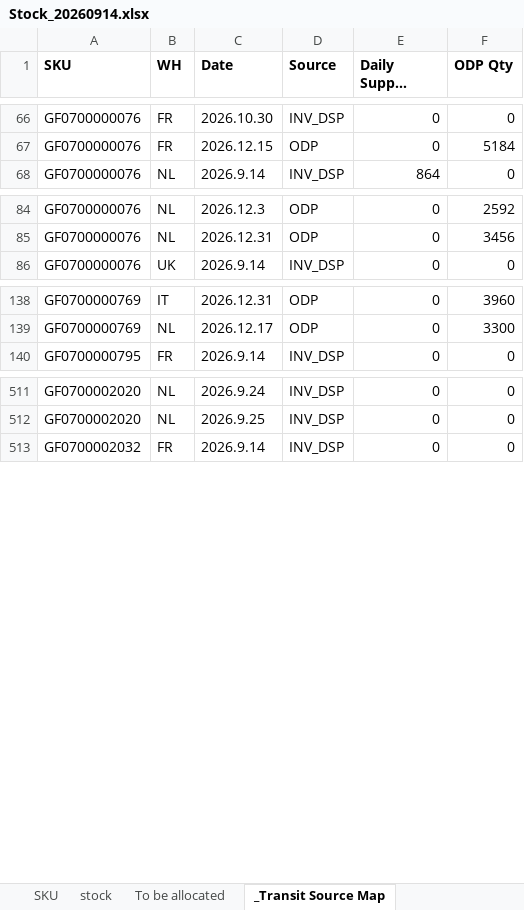
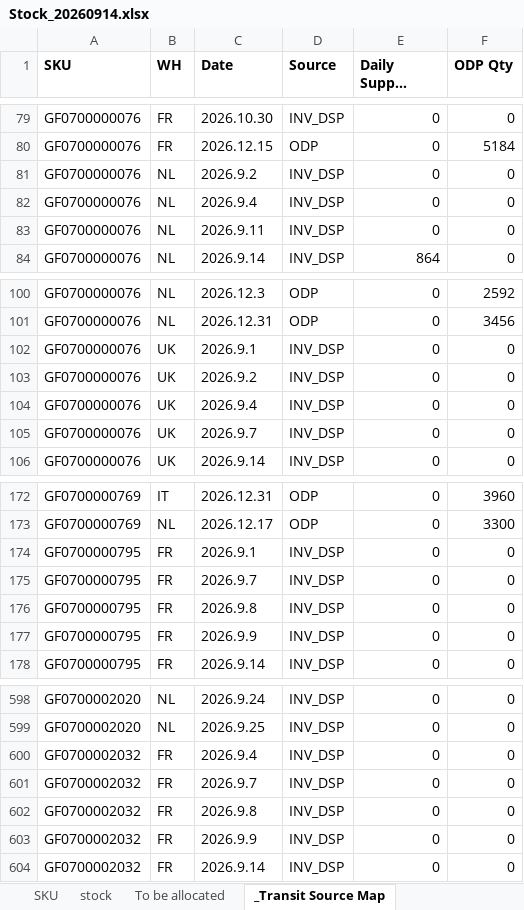
Before and after one commit to hantsuii/EUPV2026, an Excel workbook: Stcok History/Stock_20260914.xlsx, sheet _Transit Source Map, drawn as a sheet; only a part is shown, gaps mark what is left out; long unchanged cells end in …; values as stored, in another font and other column widths than the file's, no borders; the diff covers the shown part only; the diff names each change by its address in the sheet, - before the commit and + after, or states it on an @@ line.

```diff
--- a/Stcok History/Stock_20260914.xlsx (sheet _Transit Source Map)
+++ b/Stcok History/Stock_20260914.xlsx (sheet _Transit Source Map)
+row 81: GF0700000076 | NL | 2026.9.2 | INV_DSP | 0 | 0
+row 82: GF0700000076 | NL | 2026.9.4 | INV_DSP | 0 | 0
+row 83: GF0700000076 | NL | 2026.9.11 | INV_DSP | 0 | 0
+row 102: GF0700000076 | UK | 2026.9.1 | INV_DSP | 0 | 0
+row 103: GF0700000076 | UK | 2026.9.2 | INV_DSP | 0 | 0
+row 104: GF0700000076 | UK | 2026.9.4 | INV_DSP | 0 | 0
+row 105: GF0700000076 | UK | 2026.9.7 | INV_DSP | 0 | 0
+row 174: GF0700000795 | FR | 2026.9.1 | INV_DSP | 0 | 0
+row 175: GF0700000795 | FR | 2026.9.7 | INV_DSP | 0 | 0
+row 176: GF0700000795 | FR | 2026.9.8 | INV_DSP | 0 | 0
+row 177: GF0700000795 | FR | 2026.9.9 | INV_DSP | 0 | 0
+row 600: GF0700002032 | FR | 2026.9.4 | INV_DSP | 0 | 0
+row 601: GF0700002032 | FR | 2026.9.7 | INV_DSP | 0 | 0
+row 602: GF0700002032 | FR | 2026.9.8 | INV_DSP | 0 | 0
+row 603: GF0700002032 | FR | 2026.9.9 | INV_DSP | 0 | 0
```
Also changed, not shown: 77 added rows elsewhere in this sheet, sheet stock.
